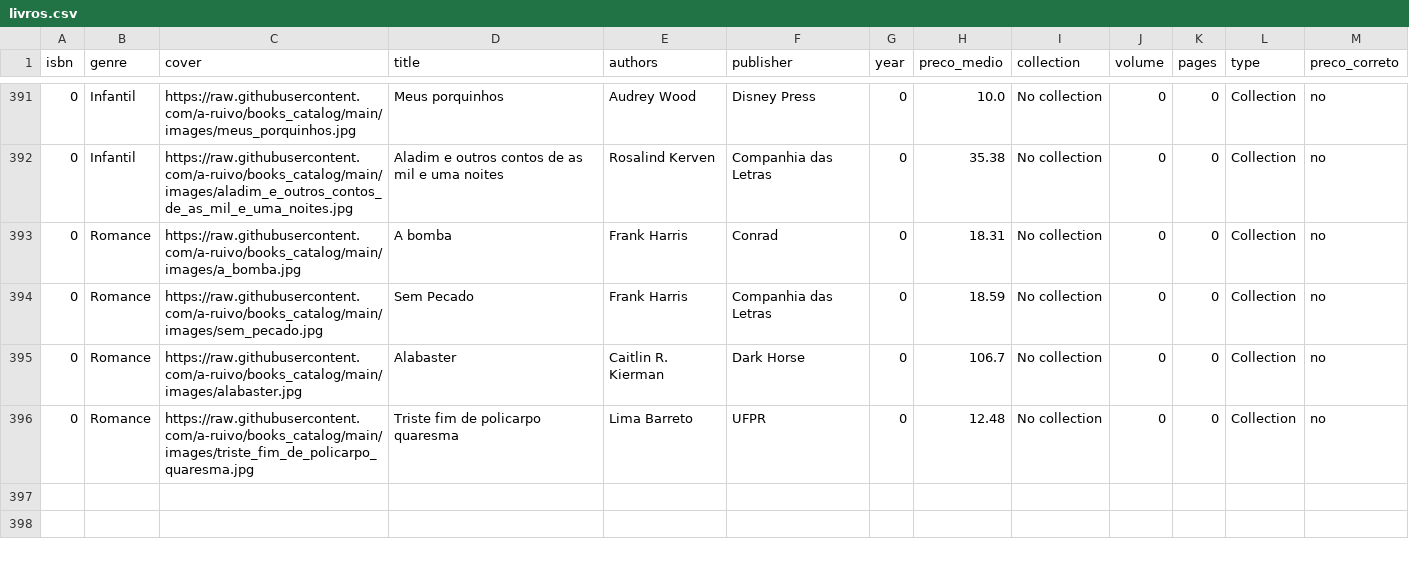
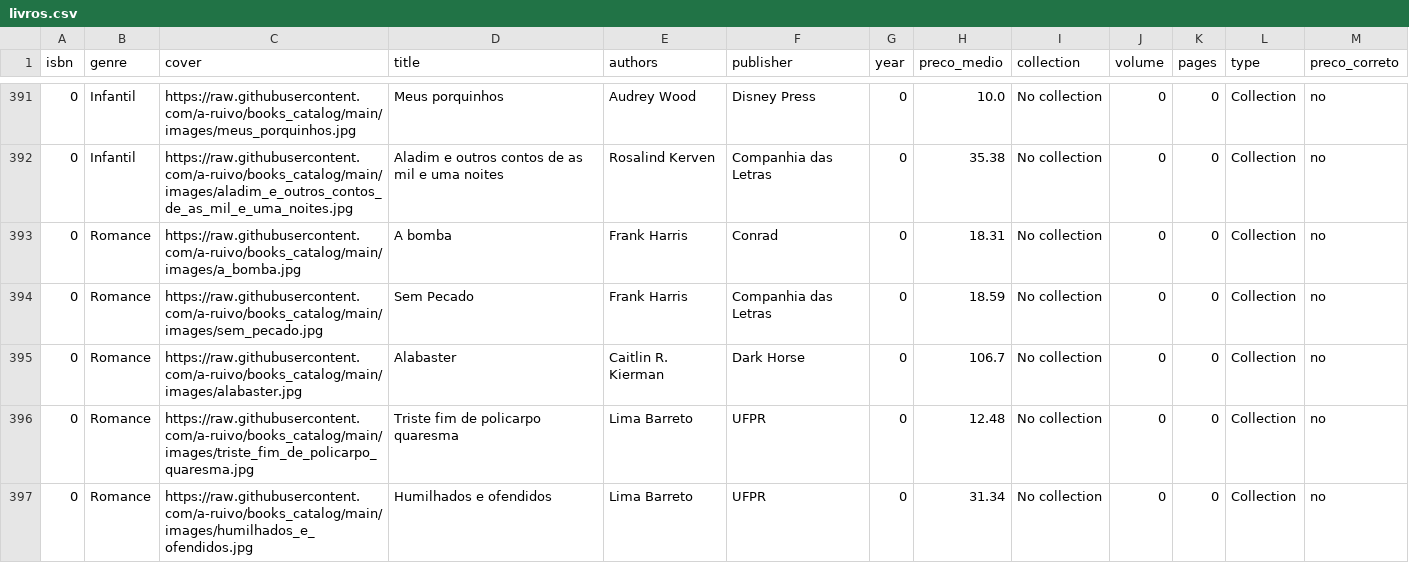
Before and after one commit to a-ruivo/books_catalog, a CSV file: livros.csv, drawn as a sheet; only a part is shown, gaps mark what is left out; the diff names each change by its address in the sheet, - before the commit and + after, or states it on an @@ line.

Commit message:
Atualização incremental via Streamlit

```diff
--- a/livros.csv
+++ b/livros.csv
+row 397: 0 | Romance | https://raw.githubusercontent.com/a-ruivo/books_catalog/main/images/humilhados_e_ofendidos.jpg | Humilhados e ofendidos | Lima Barreto | UFPR | 0 | 31.34 | No collection | 0 | 0 | Collection | no
```
